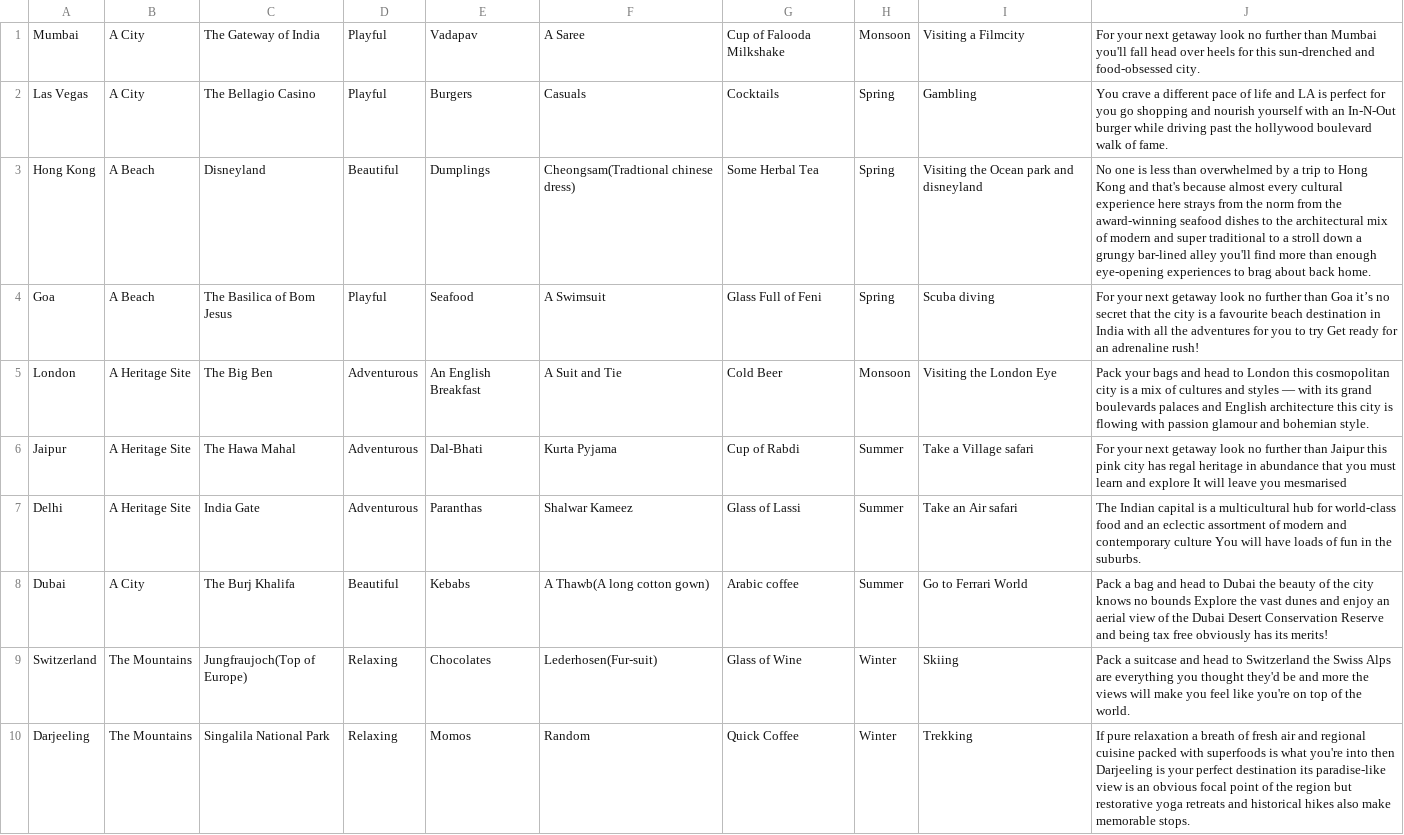
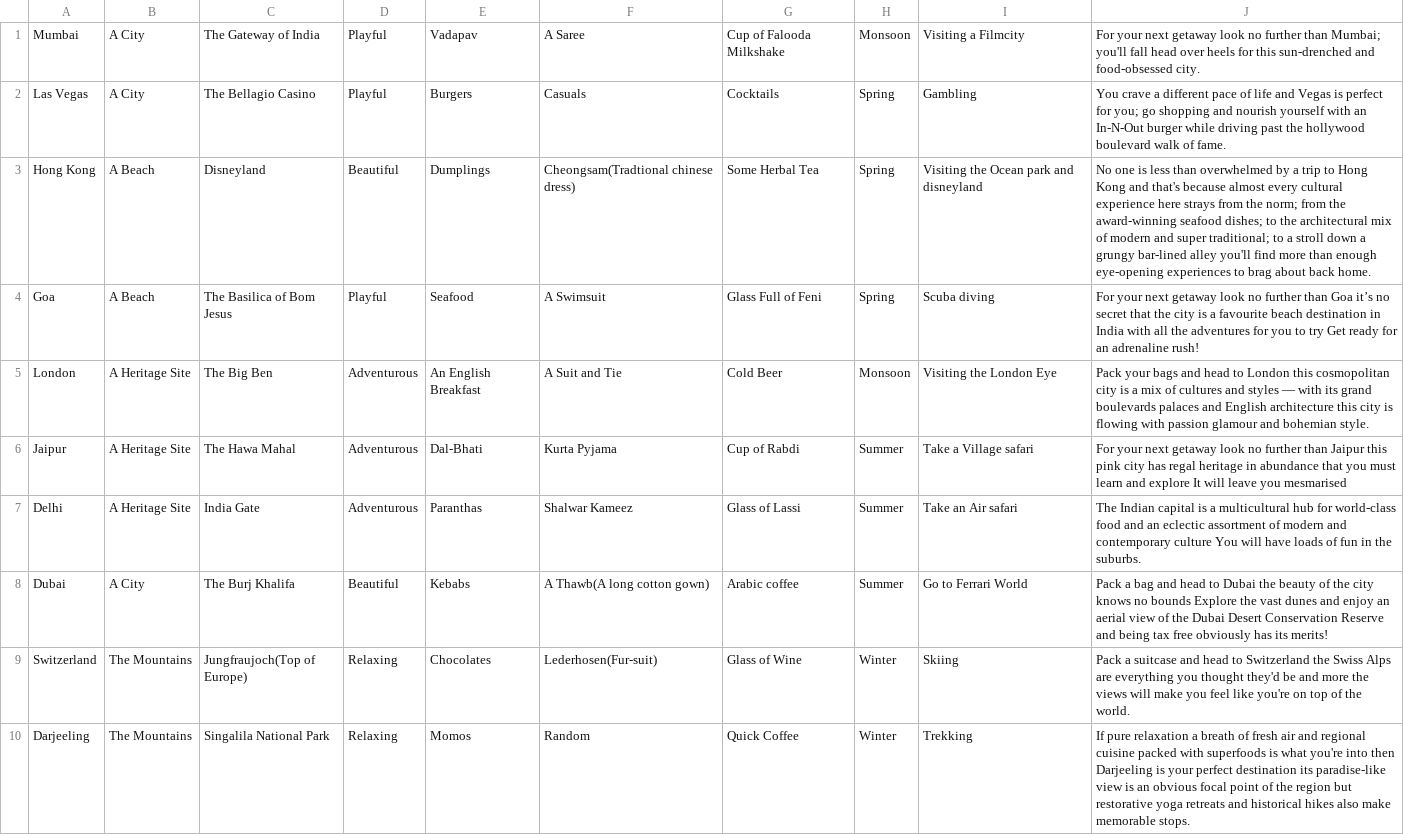
Before and after one commit to Hrishikesh-3459/travelQuiz, a CSV file: cities.csv, drawn as a sheet.

```diff
--- a/cities.csv
+++ b/cities.csv
@@ -1,4 +1,4 @@
-Mumbai, A City, The Gateway of India, Playful, Vadapav, A Saree, Cup of Falooda Milkshake, Monsoon, Visiting a Filmcity,For your next getaway look no further than Mumbai you'll fall head over heels for this sun-drenched and food-obsessed city.
-Las Vegas, A City, The Bellagio Casino, Playful, Burgers, Casuals, Cocktails, Spring, Gambling,You crave a different pace of life and LA is perfect for you go shopping and nourish yourself with an In-N-Out burger while driving past the hollywood boulevard walk of fame.
-Hong Kong, A Beach, Disneyland, Beautiful, Dumplings,Cheongsam(Tradtional chinese dress), Some Herbal Tea, Spring, Visiting the Ocean park and disneyland,No one is less than overwhelmed by a trip to Hong Kong and that's because almost every cultural experience here strays from the norm from the award-winning seafood dishes to the architectural mix of modern and super traditional to a stroll down a grungy bar-lined alley you'll find more than enough eye-opening experiences to brag about back home.
+Mumbai, A City, The Gateway of India, Playful, Vadapav, A Saree, Cup of Falooda Milkshake, Monsoon, Visiting a Filmcity, For your next getaway look no further than Mumbai; you'll fall head over heels for this sun-drenched and food-obsessed city.
+Las Vegas, A City, The Bellagio Casino, Playful, Burgers, Casuals, Cocktails, Spring, Gambling,You crave a different pace of life and Vegas is perfect for you; go shopping and nourish yourself with an In-N-Out burger while driving past the hollywood boulevard walk of fame.
+Hong Kong, A Beach, Disneyland, Beautiful, Dumplings,Cheongsam(Tradtional chinese dress), Some Herbal Tea, Spring, Visiting the Ocean park and disneyland,No one is less than overwhelmed by a trip to Hong Kong and that's because almost every cultural experience here strays from the norm; from the award-winning seafood dishes; to the architectural mix of modern and super traditional; to a stroll down a grungy bar-lined alley you'll find more than enough eye-opening experiences to brag about back home.
 Goa, A Beach, The Basilica of Bom Jesus, Playful, Seafood, A Swimsuit, Glass Full of Feni, Spring, Scuba diving,For your next getaway look no further than Goa it’s no secret that the city is a favourite beach destination in India with all the adventures for you to try  Get ready for an adrenaline rush!
```
Also changed, not shown: 4 other files.
